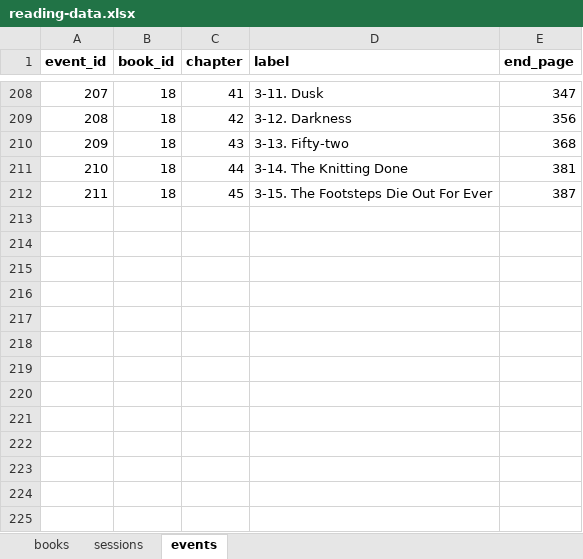
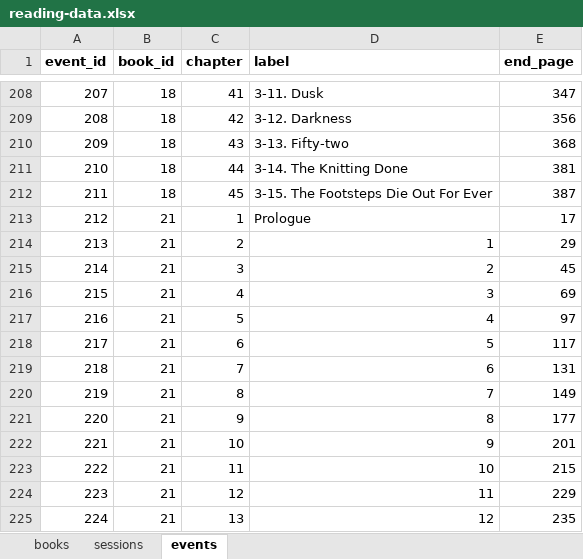
Before and after one commit to ericsmoore/reading-analysis, an Excel workbook: data/reading-data.xlsx, sheet events, drawn as a sheet; only a part is shown, gaps mark what is left out; values as stored, in another font and other column widths than the file's, no borders; the diff names each change by its address in the sheet, - before the commit and + after, or states it on an @@ line.

```diff
--- a/data/reading-data.xlsx (sheet events)
+++ b/data/reading-data.xlsx (sheet events)
+row 213: 212 | 21 | 1 | Prologue | 17
+row 214: 213 | 21 | 2 | 1 | 29
+row 215: 214 | 21 | 3 | 2 | 45
+row 216: 215 | 21 | 4 | 3 | 69
+row 217: 216 | 21 | 5 | 4 | 97
+row 218: 217 | 21 | 6 | 5 | 117
+row 219: 218 | 21 | 7 | 6 | 131
+row 220: 219 | 21 | 8 | 7 | 149
+row 221: 220 | 21 | 9 | 8 | 177
+row 222: 221 | 21 | 10 | 9 | 201
+row 223: 222 | 21 | 11 | 10 | 215
+row 224: 223 | 21 | 12 | 11 | 229
+row 225: 224 | 21 | 13 | 12 | 235
```
Also changed, not shown: sheet sessions, sheet books, 1 other file.
